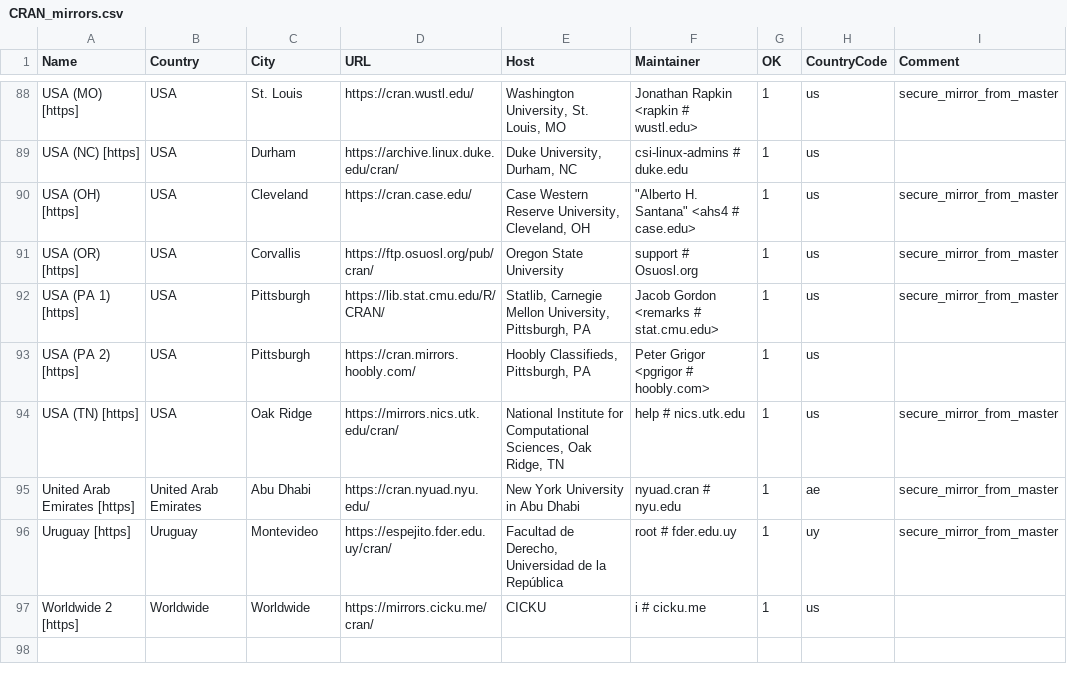
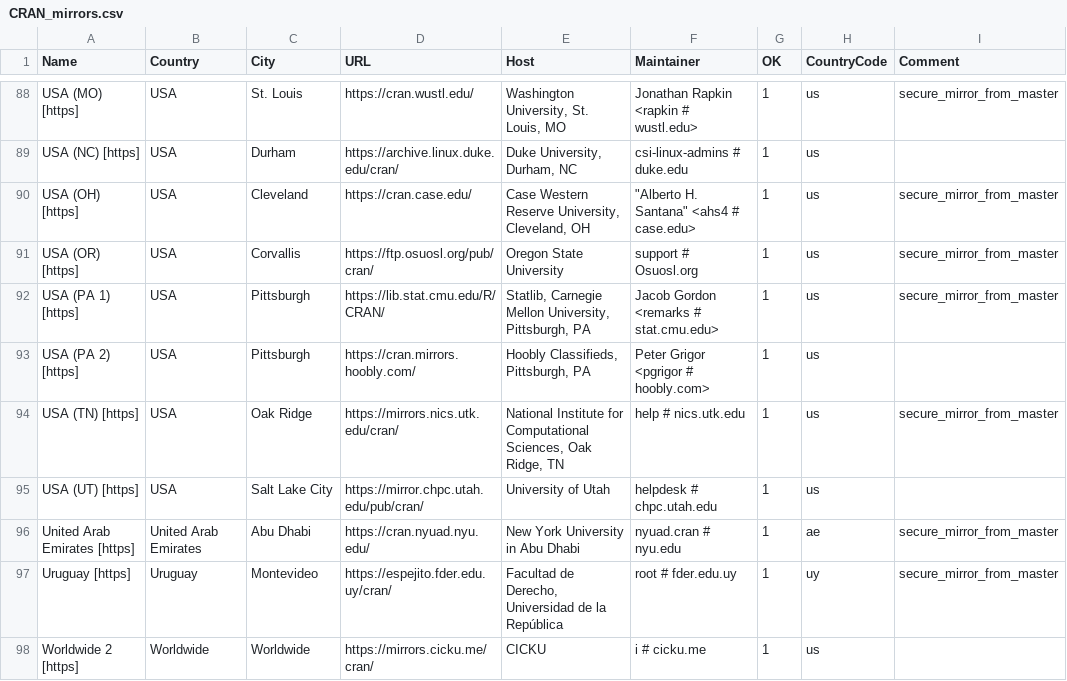
Before and after one commit to daroczig/R-weblate-fork, a CSV file: doc/CRAN_mirrors.csv, drawn as a sheet; only a part is shown, gaps mark what is left out; the diff names each change by its address in the sheet, - before the commit and + after, or states it on an @@ line.

Commit message:
Add mirror.chpc.utah.edu.
git-svn-id: https://svn.r-project.org/R/trunk@87134 00db46b3-68df-0310-9c12-caf00c1e9a41

```diff
--- a/doc/CRAN_mirrors.csv
+++ b/doc/CRAN_mirrors.csv
+row 95: USA (UT) [https] | USA | Salt Lake City | https://mirror.chpc.utah.edu/pub/cran/ | University of Utah | helpdesk # chpc.utah.edu | 1 | us
```
